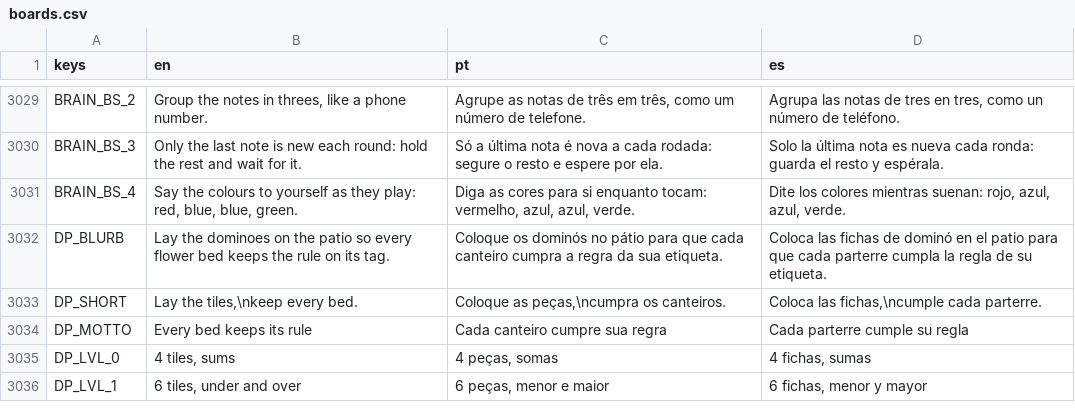
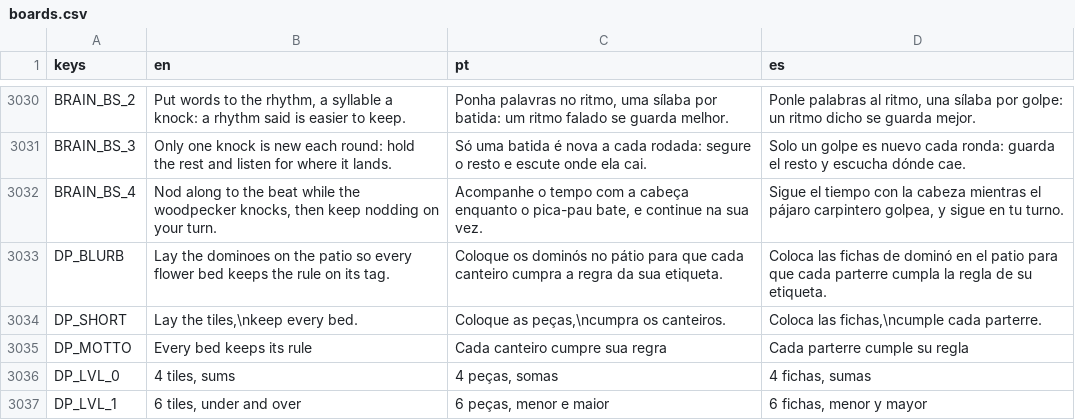
Before and after one commit to flavioriper/daily-games, a CSV file: locale/boards.csv, drawn as a sheet; only a part is shown, gaps mark what is left out; addresses are those after the commit; the diff covers the shown part only; the diff names each change by its address in the sheet, - before the commit and + after, or states it on an @@ line.

Commit message:
feat(birdsong): the woodpecker: it knocks a rhythm on the old tree's trunk, one bar of four beats, and the player knocks it back on one drum; the day is one rhythm that gains a knock each round, judged between the player's own taps so no phone timing is needed; holes on a knock card (shown on Easy, while it knocks on Medium, by ear on Hard), quick pairs and triples on sixteenths, Insane is Feints; peck, beat and feint from the sound bank, Drumbeat's big drum; tutorial, card, words in en/pt/es

```diff
--- a/locale/boards.csv
+++ b/locale/boards.csv
-B3030 (en): Group the notes in threes, like a phone number.
+B3030 (en): Put words to the rhythm, a syllable a knock: a rhythm said is easier to keep.
-C3030 (pt): Agrupe as notas de três em três, como um número de telefone.
+C3030 (pt): Ponha palavras no ritmo, uma sílaba por batida: um ritmo falado se guarda melhor.
-D3030 (es): Agrupa las notas de tres en tres, como un número de teléfono.
+D3030 (es): Ponle palabras al ritmo, una sílaba por golpe: un ritmo dicho se guarda mejor.
-B3031 (en): Only the last note is new each round: hold the rest and wait for it.
+B3031 (en): Only one knock is new each round: hold the rest and listen for where it lands.
-C3031 (pt): Só a última nota é nova a cada rodada: segure o resto e espere por ela.
+C3031 (pt): Só uma batida é nova a cada rodada: segure o resto e escute onde ela cai.
-D3031 (es): Solo la última nota es nueva cada ronda: guarda el resto y espérala.
+D3031 (es): Solo un golpe es nuevo cada ronda: guarda el resto y escucha dónde cae.
-B3032 (en): Say the colours to yourself as they play: red, blue, blue, green.
+B3032 (en): Nod along to the beat while the woodpecker knocks, then keep nodding on your turn.
-C3032 (pt): Diga as cores para si enquanto tocam: vermelho, azul, azul, verde.
+C3032 (pt): Acompanhe o tempo com a cabeça enquanto o pica-pau bate, e continue na sua vez.
-D3032 (es): Dite los colores mientras suenan: rojo, azul, azul, verde.
+D3032 (es): Sigue el tiempo con la cabeza mientras el pájaro carpintero golpea, y sigue en tu turno.
```
Also changed, not shown: 4 added rows, 3 removed rows and 54 edited cells elsewhere in this file, 39 other files.
